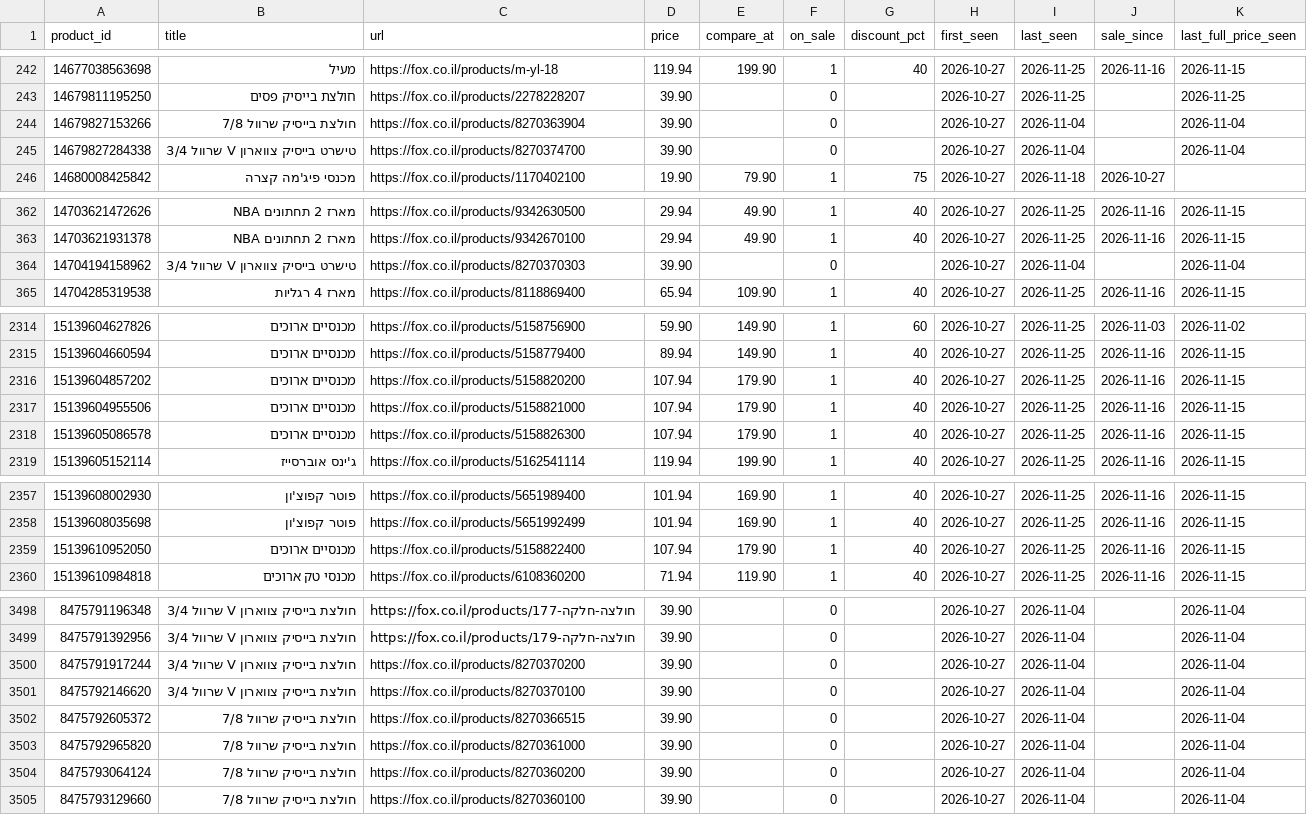
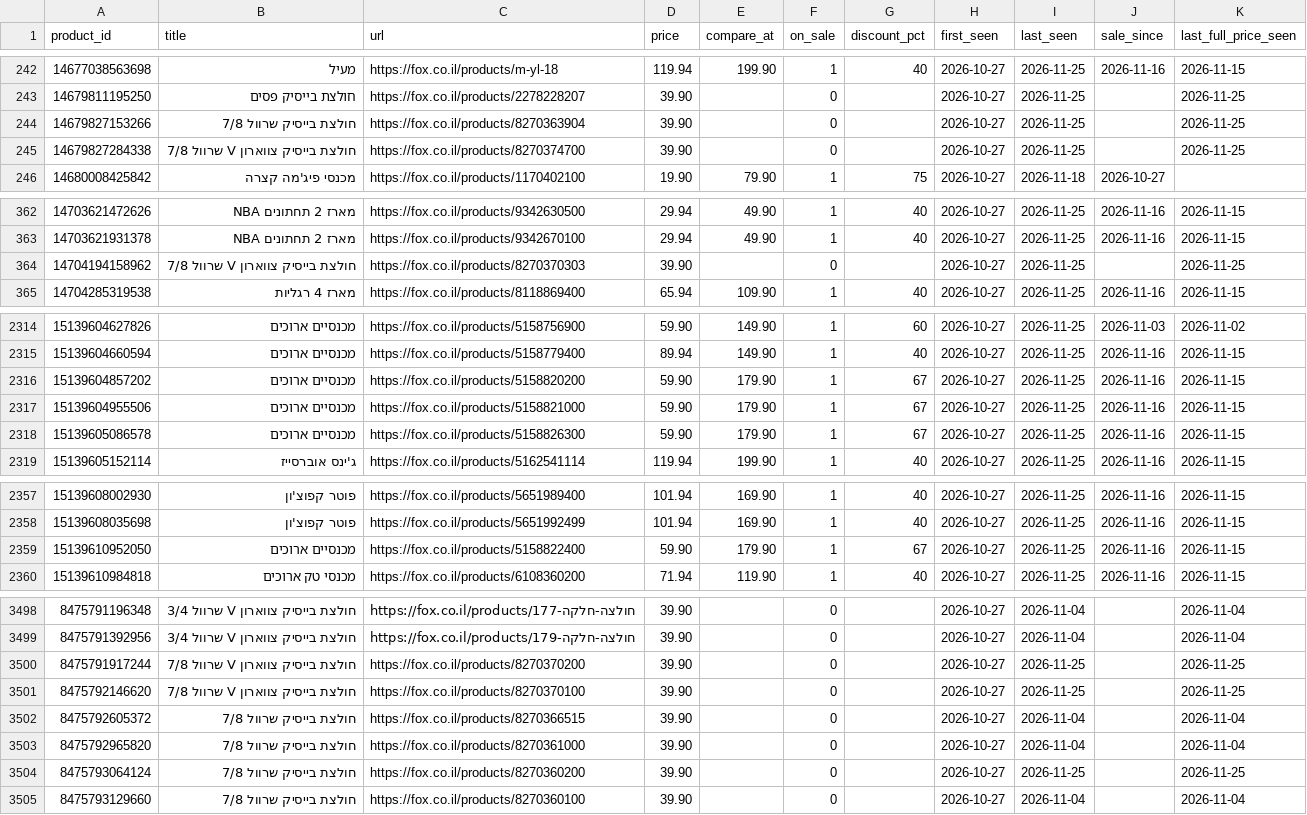
Before and after one commit to poopkinel/israel-price-tracker, a CSV file: data/current/fox.csv, drawn as a sheet; only a part is shown, gaps mark what is left out.

```diff
--- a/data/current/fox.csv
+++ b/data/current/fox.csv
@@ -243,4 +243,4 @@ product_id,title,url,price,compare_at,on_sale,discount_pct,first_seen,last_seen,
 14679811195250,חולצת בייסיק פסים,https://fox.co.il/products/2278228207,39.90,,0,,2026-10-27,2026-11-25,,2026-11-25
-14679827153266,חולצת בייסיק שרוול 7/8,https://fox.co.il/products/8270363904,39.90,,0,,2026-10-27,2026-11-04,,2026-11-04
-14679827284338,טישרט בייסיק צווארון V שרוול 3/4,https://fox.co.il/products/8270374700,39.90,,0,,2026-10-27,2026-11-04,,2026-11-04
+14679827153266,חולצת בייסיק שרוול 7/8,https://fox.co.il/products/8270363904,39.90,,0,,2026-10-27,2026-11-25,,2026-11-25
+14679827284338,חולצת בייסיק צווארון V שרוול 7/8,https://fox.co.il/products/8270374700,39.90,,0,,2026-10-27,2026-11-25,,2026-11-25
 14680008425842,מכנסי פיג'מה קצרה,https://fox.co.il/products/1170402100,19.90,79.90,1,75,2026-10-27,2026-11-18,2026-10-27,
@@ -363,3 +363,3 @@ product_id,title,url,price,compare_at,on_sale,discount_pct,first_seen,last_seen,
 14703621931378,מארז 2 תחתונים NBA,https://fox.co.il/products/9342670100,29.94,49.90,1,40,2026-10-27,2026-11-25,2026-11-16,2026-11-15
-14704194158962,טישרט בייסיק צווארון V שרוול 3/4,https://fox.co.il/products/8270370303,39.90,,0,,2026-10-27,2026-11-04,,2026-11-04
+14704194158962,חולצת בייסיק צווארון V שרוול 7/8,https://fox.co.il/products/8270370303,39.90,,0,,2026-10-27,2026-11-25,,2026-11-25
 14704285319538,מארז 4 רגליות,https://fox.co.il/products/8118869400,65.94,109.90,1,40,2026-10-27,2026-11-25,2026-11-16,2026-11-15
@@ -2315,5 +2315,5 @@ product_id,title,url,price,compare_at,on_sale,discount_pct,first_seen,last_seen,
 15139604660594,מכנסיים ארוכים,https://fox.co.il/products/5158779400,89.94,149.90,1,40,2026-10-27,2026-11-25,2026-11-16,2026-11-15
-15139604857202,מכנסיים ארוכים,https://fox.co.il/products/5158820200,107.94,179.90,1,40,2026-10-27,2026-11-25,2026-11-16,2026-11-15
-15139604955506,מכנסיים ארוכים,https://fox.co.il/products/5158821000,107.94,179.90,1,40,2026-10-27,2026-11-25,2026-11-16,2026-11-15
-15139605086578,מכנסיים ארוכים,https://fox.co.il/products/5158826300,107.94,179.90,1,40,2026-10-27,2026-11-25,2026-11-16,2026-11-15
+15139604857202,מכנסיים ארוכים,https://fox.co.il/products/5158820200,59.90,179.90,1,67,2026-10-27,2026-11-25,2026-11-16,2026-11-15
+15139604955506,מכנסיים ארוכים,https://fox.co.il/products/5158821000,59.90,179.90,1,67,2026-10-27,2026-11-25,2026-11-16,2026-11-15
+15139605086578,מכנסיים ארוכים,https://fox.co.il/products/5158826300,59.90,179.90,1,67,2026-10-27,2026-11-25,2026-11-16,2026-11-15
 15139605152114,ג'ינס אוברסייז,https://fox.co.il/products/5162541114,119.94,199.90,1,40,2026-10-27,2026-11-25,2026-11-16,2026-11-15
@@ -2358,3 +2358,3 @@ product_id,title,url,price,compare_at,on_sale,discount_pct,first_seen,last_seen,
 15139608035698,פוטר קפוצ'ון,https://fox.co.il/products/5651992499,101.94,169.90,1,40,2026-10-27,2026-11-25,2026-11-16,2026-11-15
-15139610952050,מכנסיים ארוכים,https://fox.co.il/products/5158822400,107.94,179.90,1,40,2026-10-27,2026-11-25,2026-11-16,2026-11-15
+15139610952050,מכנסיים ארוכים,https://fox.co.il/products/5158822400,59.90,179.90,1,67,2026-10-27,2026-11-25,2026-11-16,2026-11-15
 15139610984818,מכנסי טק ארוכים,https://fox.co.il/products/6108360200,71.94,119.90,1,40,2026-10-27,2026-11-25,2026-11-16,2026-11-15
@@ -3499,7 +3499,7 @@ product_id,title,url,price,compare_at,on_sale,discount_pct,first_seen,last_seen,
 8475791392956,חולצת בייסיק צווארון V שרוול 3/4,https://fox.co.il/products/חולצה-חלקה-179,39.90,,0,,2026-10-27,2026-11-04,,2026-11-04
-8475791917244,חולצת בייסיק צווארון V שרוול 3/4,https://fox.co.il/products/8270370200,39.90,,0,,2026-10-27,2026-11-04,,2026-11-04
-8475792146620,חולצת בייסיק צווארון V שרוול 3/4,https://fox.co.il/products/8270370100,39.90,,0,,2026-10-27,2026-11-04,,2026-11-04
+8475791917244,חולצת בייסיק צווארון V שרוול 7/8,https://fox.co.il/products/8270370200,39.90,,0,,2026-10-27,2026-11-25,,2026-11-25
+8475792146620,חולצת בייסיק צווארון V שרוול 7/8,https://fox.co.il/products/8270370100,39.90,,0,,2026-10-27,2026-11-25,,2026-11-25
 8475792605372,חולצת בייסיק שרוול 7/8,https://fox.co.il/products/8270366515,39.90,,0,,2026-10-27,2026-11-04,,2026-11-04
 8475792965820,חולצת בייסיק שרוול 7/8,https://fox.co.il/products/8270361000,39.90,,0,,2026-10-27,2026-11-04,,2026-11-04
-8475793064124,חולצת בייסיק שרוול 7/8,https://fox.co.il/products/8270360200,39.90,,0,,2026-10-27,2026-11-04,,2026-11-04
+8475793064124,חולצת בייסיק שרוול 7/8,https://fox.co.il/products/8270360200,39.90,,0,,2026-10-27,2026-11-25,,2026-11-25
 8475793129660,חולצת בייסיק שרוול 7/8,https://fox.co.il/products/8270360100,39.90,,0,,2026-10-27,2026-11-04,,2026-11-04
```
Also changed, not shown: data/current/foxhome.csv, data/history/betili.csv, 11 other files.
